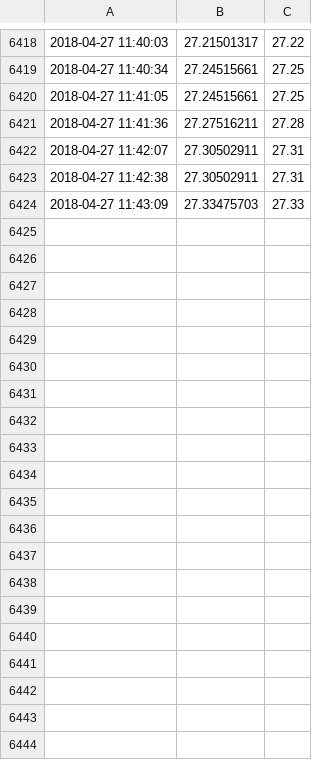
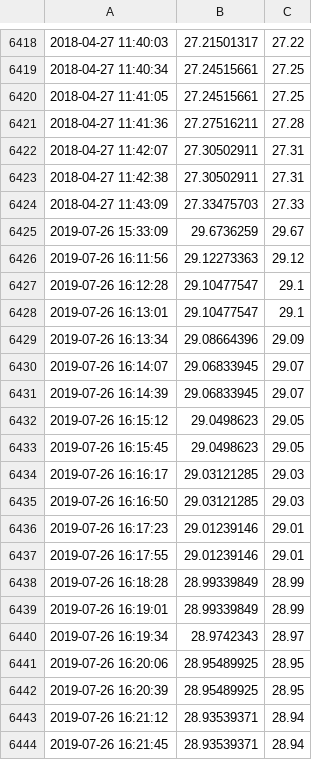
Before and after one commit to wwdowd/Thermobath, a CSV file: Settings_Records_Files/TigBath01_record.csv, drawn as a sheet; only a part is shown, gaps mark what is left out; the diff covers the shown part only; the diff names each change by its address in the sheet, - before the commit and + after, or states it on an @@ line.

```diff
--- a/Settings_Records_Files/TigBath01_record.csv
+++ b/Settings_Records_Files/TigBath01_record.csv
+row 6425: 2019-07-26 15:33:09 | 29.6736259 | 29.67
+row 6426: 2019-07-26 16:11:56 | 29.12273363 | 29.12
+row 6427: 2019-07-26 16:12:28 | 29.10477547 | 29.1
+row 6428: 2019-07-26 16:13:01 | 29.10477547 | 29.1
+row 6429: 2019-07-26 16:13:34 | 29.08664396 | 29.09
+row 6430: 2019-07-26 16:14:07 | 29.06833945 | 29.07
+row 6431: 2019-07-26 16:14:39 | 29.06833945 | 29.07
+row 6432: 2019-07-26 16:15:12 | 29.0498623 | 29.05
+row 6433: 2019-07-26 16:15:45 | 29.0498623 | 29.05
+row 6434: 2019-07-26 16:16:17 | 29.03121285 | 29.03
+row 6435: 2019-07-26 16:16:50 | 29.03121285 | 29.03
+row 6436: 2019-07-26 16:17:23 | 29.01239146 | 29.01
+row 6437: 2019-07-26 16:17:55 | 29.01239146 | 29.01
+row 6438: 2019-07-26 16:18:28 | 28.99339849 | 28.99
+row 6439: 2019-07-26 16:19:01 | 28.99339849 | 28.99
+row 6440: 2019-07-26 16:19:34 | 28.9742343 | 28.97
+row 6441: 2019-07-26 16:20:06 | 28.95489925 | 28.95
+row 6442: 2019-07-26 16:20:39 | 28.95489925 | 28.95
+row 6443: 2019-07-26 16:21:12 | 28.93539371 | 28.94
+row 6444: 2019-07-26 16:21:45 | 28.93539371 | 28.94
```
Also changed, not shown: 23 added rows elsewhere in this file, Settings_Records_Files/TigBath02_record.csv, 10 other files.
